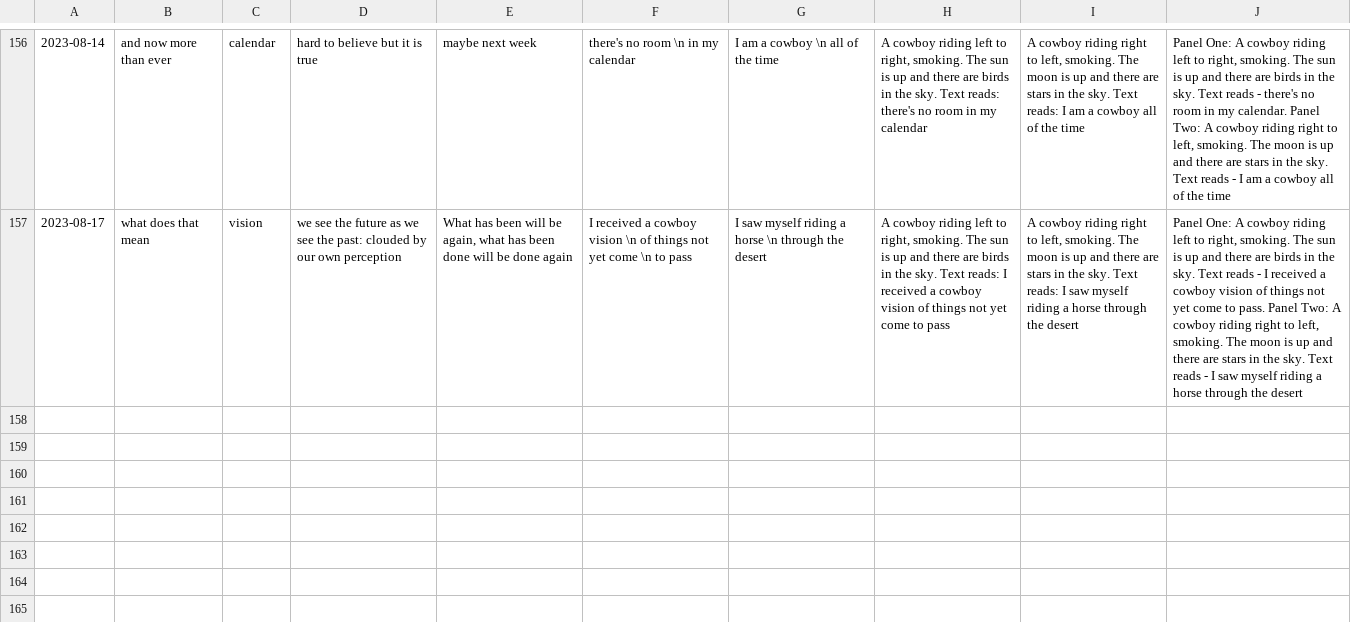
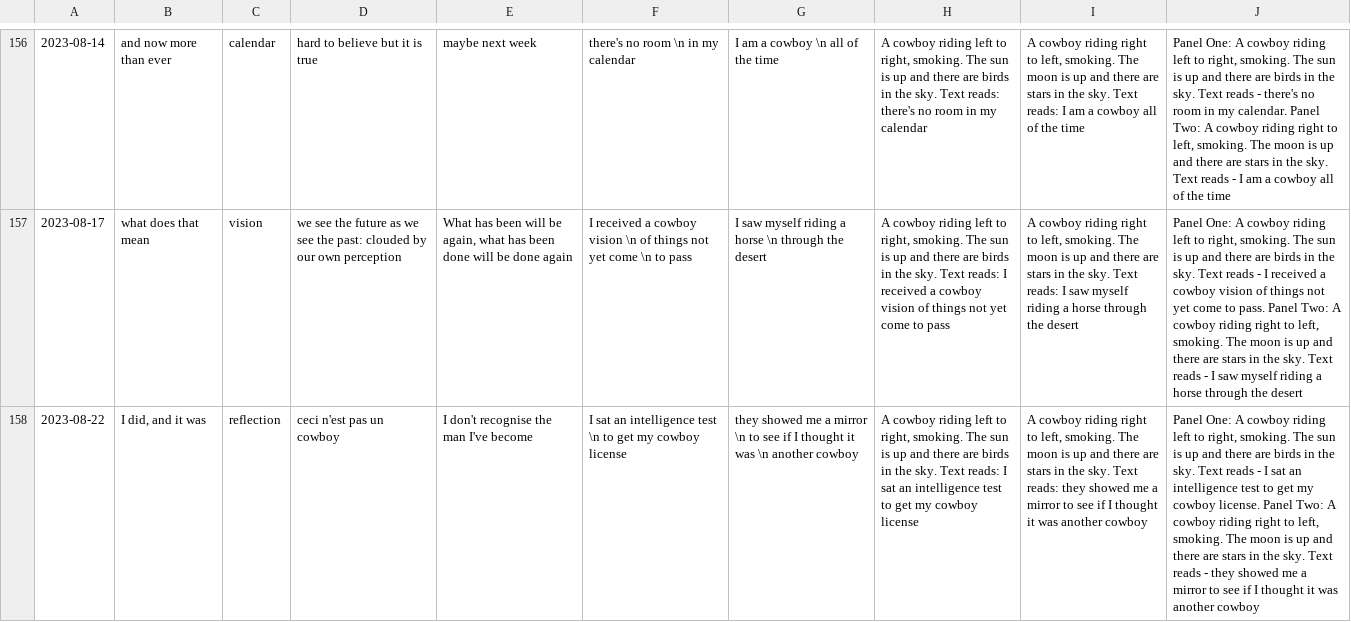
Before and after one commit to Louis-yes/return.horse, a TSV file: clay/comics.tsv, drawn as a sheet; only a part is shown, gaps mark what is left out; the diff names each change by its address in the sheet, - before the commit and + after, or states it on an @@ line.

```diff
--- a/clay/comics.tsv
+++ b/clay/comics.tsv
+row 158: 2023-08-22 | I did, and it was | reflection | ceci n'est pas un cowboy | I don't recognise the man I've become | I sat an intelligence test \n to get my cowboy license | they showed me a mirror \n to see if I thought it was \n another cowboy | A cowboy riding left to right, smoking. The sun is up and there are birds in the sky. Text reads: I sat an intelligence test to get my cowboy license | A cowboy riding right to left, smoking. The moon is up and there are stars in the sky. Text reads: they showed me a mirror to see if I thought it was another cowboy | Panel One: A cowboy riding left to right, smoking. The sun is up and there are birds in the sky. Text reads - I sat an intelligence test to get my cowboy license. Panel Two: A cowboy riding right to left, smoking. The moon is up and there are stars in the sky. Text reads - they showed me a mirror to see if I thought it was another cowboy
```
Also changed, not shown: 1 other file.
